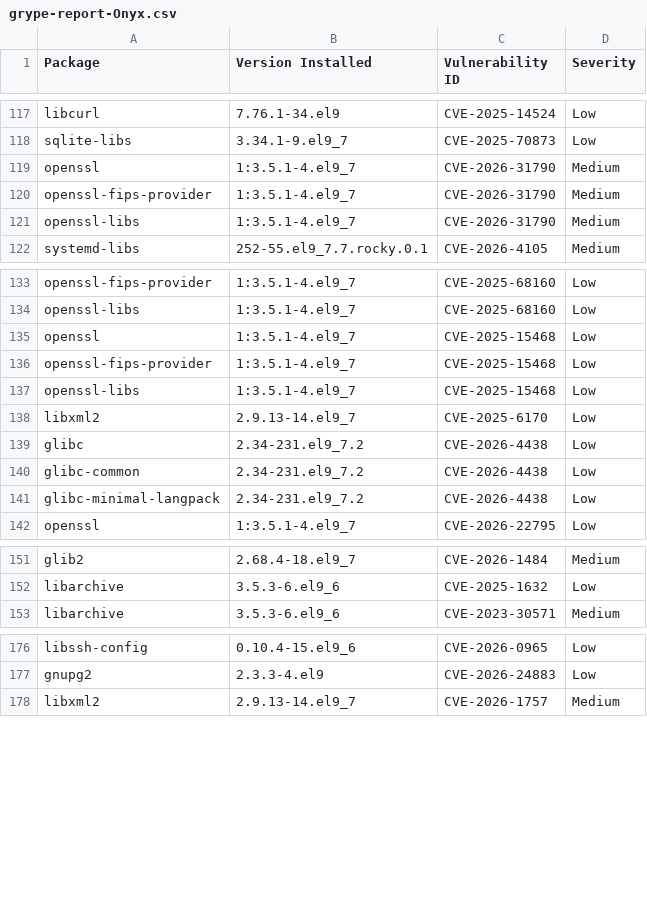
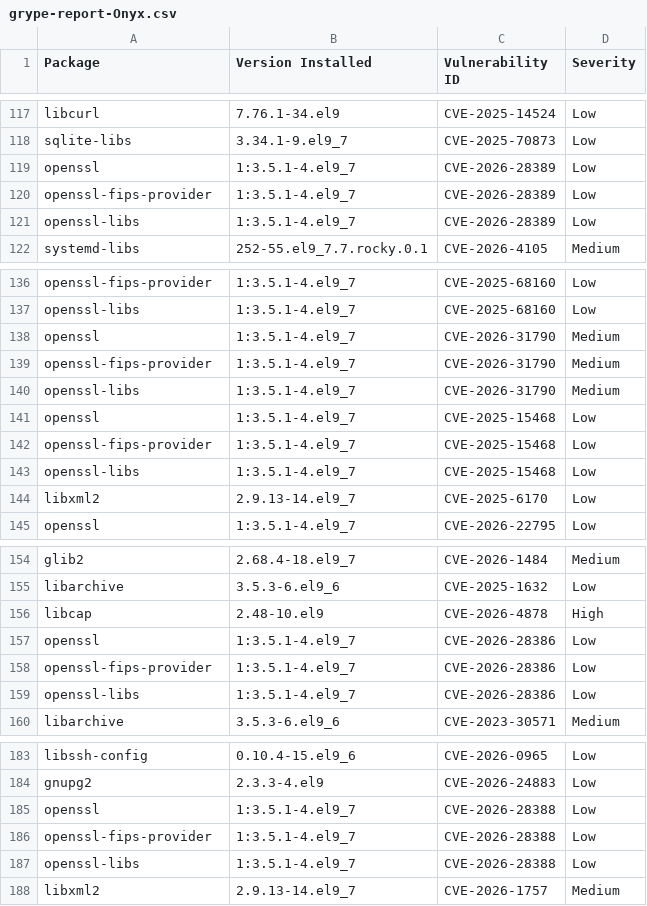
Before and after one commit to AnchorLayer/docker-baseimage-rocky, a CSV file: vuln-reports-Onyx/grype-report-Onyx.csv, drawn as a sheet; only a part is shown, gaps mark what is left out; the diff covers the shown part only.

```diff
--- a/vuln-reports-Onyx/grype-report-Onyx.csv
+++ b/vuln-reports-Onyx/grype-report-Onyx.csv
@@ -118,5 +118,5 @@
 "sqlite-libs","3.34.1-9.el9_7","CVE-2025-70873","Low"
-"openssl","1:3.5.1-4.el9_7","CVE-2026-31790","Medium"
-"openssl-fips-provider","1:3.5.1-4.el9_7","CVE-2026-31790","Medium"
-"openssl-libs","1:3.5.1-4.el9_7","CVE-2026-31790","Medium"
+"openssl","1:3.5.1-4.el9_7","CVE-2026-28389","Low"
+"openssl-fips-provider","1:3.5.1-4.el9_7","CVE-2026-28389","Low"
+"openssl-libs","1:3.5.1-4.el9_7","CVE-2026-28389","Low"
 "systemd-libs","252-55.el9_7.7.rocky.0.1","CVE-2026-4105","Medium"
@@ -134,2 +137,5 @@
 "openssl-libs","1:3.5.1-4.el9_7","CVE-2025-68160","Low"
+"openssl","1:3.5.1-4.el9_7","CVE-2026-31790","Medium"
+"openssl-fips-provider","1:3.5.1-4.el9_7","CVE-2026-31790","Medium"
+"openssl-libs","1:3.5.1-4.el9_7","CVE-2026-31790","Medium"
 "openssl","1:3.5.1-4.el9_7","CVE-2025-15468","Low"
@@ -138,5 +144,2 @@
 "libxml2","2.9.13-14.el9_7","CVE-2025-6170","Low"
-"glibc","2.34-231.el9_7.2","CVE-2026-4438","Low"
-"glibc-common","2.34-231.el9_7.2","CVE-2026-4438","Low"
-"glibc-minimal-langpack","2.34-231.el9_7.2","CVE-2026-4438","Low"
 "openssl","1:3.5.1-4.el9_7","CVE-2026-22795","Low"
@@ -152,2 +155,6 @@
 "libarchive","3.5.3-6.el9_6","CVE-2025-1632","Low"
+"libcap","2.48-10.el9","CVE-2026-4878","High"
+"openssl","1:3.5.1-4.el9_7","CVE-2026-28386","Low"
+"openssl-fips-provider","1:3.5.1-4.el9_7","CVE-2026-28386","Low"
+"openssl-libs","1:3.5.1-4.el9_7","CVE-2026-28386","Low"
 "libarchive","3.5.3-6.el9_6","CVE-2023-30571","Medium"
@@ -177,2 +184,5 @@
 "gnupg2","2.3.3-4.el9","CVE-2026-24883","Low"
+"openssl","1:3.5.1-4.el9_7","CVE-2026-28388","Low"
+"openssl-fips-provider","1:3.5.1-4.el9_7","CVE-2026-28388","Low"
+"openssl-libs","1:3.5.1-4.el9_7","CVE-2026-28388","Low"
 "libxml2","2.9.13-14.el9_7","CVE-2026-1757","Medium"
```
Also changed, not shown: 7 moved rows elsewhere in this file, 6 other files.
